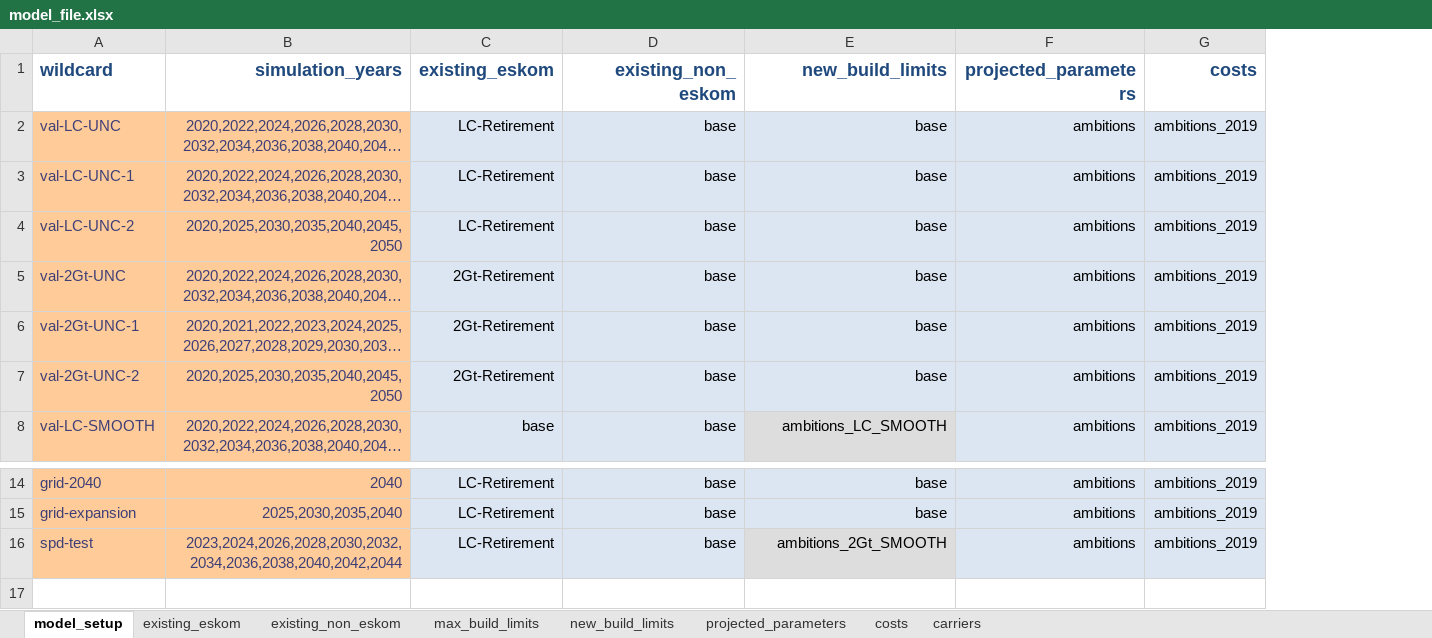
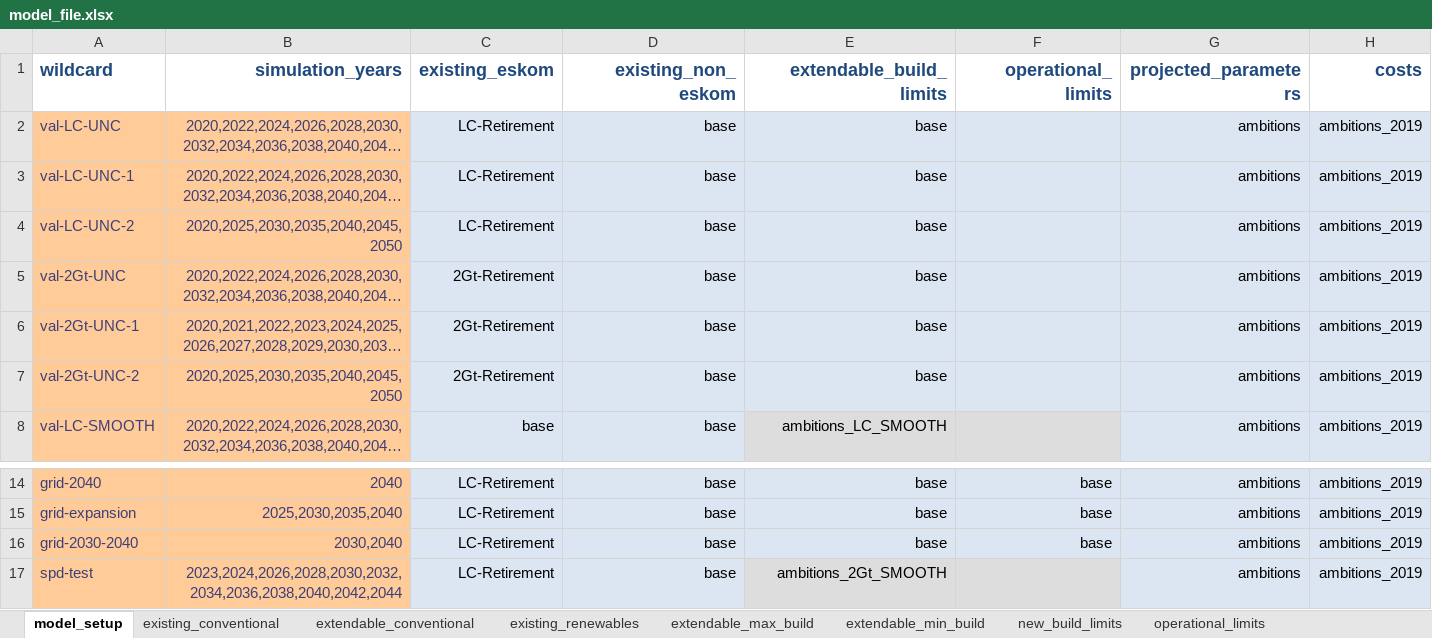
Before and after one commit to ljansen-iee/pypsa-rsa-sec, an Excel workbook: data/model_file.xlsx, sheet model_setup, drawn as a sheet; only a part is shown, gaps mark what is left out; long unchanged cells end in …; values as stored, in another font and other column widths than the file's, no borders; the diff names each change by its address in the sheet, - before the commit and + after, or states it on an @@ line.

```diff
--- a/data/model_file.xlsx (sheet model_setup)
+++ b/data/model_file.xlsx (sheet model_setup)
-sheet tab: existing_eskom
+sheet tab: existing_conventional
-sheet tab: max_build_limits
+sheet tab: extendable_max_build
+sheet tab: extendable_conventional
+sheet tab: existing_renewables
+sheet tab: extendable_min_build
+sheet tab: operational_limits
+column F (operational_limits), rows 14-15: base | base
-E1: new_build_limits
+E1: extendable_build_limits
+row 16: grid-2030-2040 | 2030,2040 | LC-Retirement | base | base | base | ambitions | ambitions_2019
```
Also changed, not shown: sheet existing_conventional, sheet archive, sheet extendable_max_build, sheet projected_parameters, sheet costs, sheet new_build_limits, other sheet tabs, formulas that keep their value, hidden cells, 12 other files.
